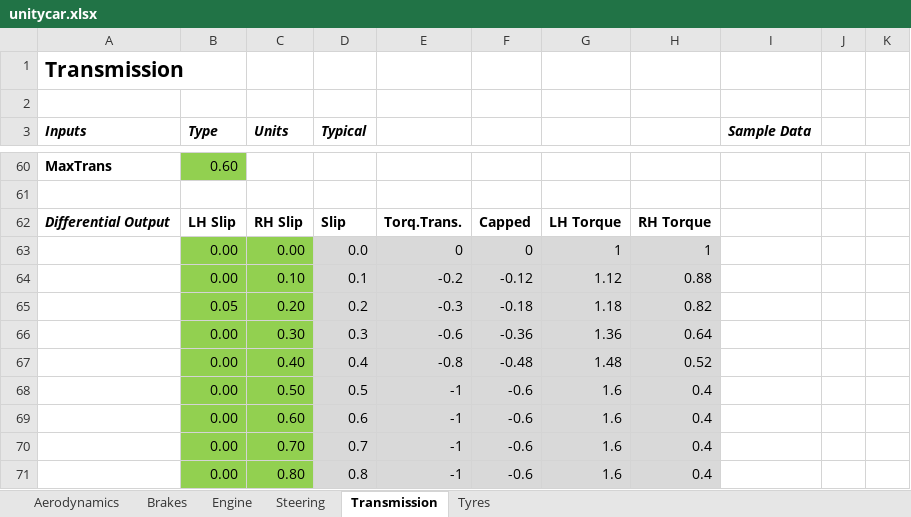
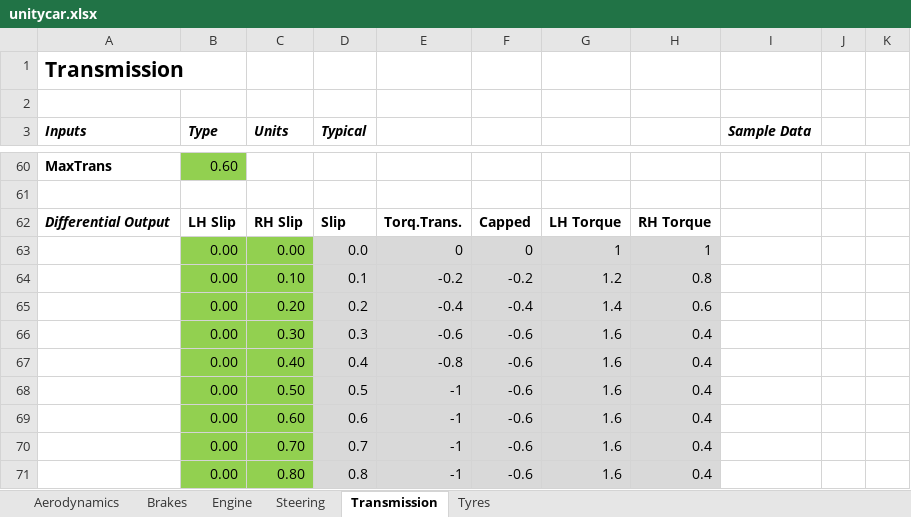
Before and after one commit to AlTheSlacker/UnityCar, an Excel workbook: unitycar.xlsx, sheet Transmission, drawn as a sheet; only a part is shown, gaps mark what is left out; values as stored, in another font and other column widths than the file's, no borders; charts and pictures not drawn; removed rows and columns are numbered as before the commit, all else as after; the diff names each change by its address in the sheet, - before the commit and + after, or states it on an @@ line.

Commit message:
fixed xls diff error

```diff
--- a/unitycar.xlsx (sheet Transmission)
+++ b/unitycar.xlsx (sheet Transmission)
-F64: -0.12
+F64: -0.2
-G64: 1.12
+G64: 1.2
-H64: 0.88
+H64: 0.8
-row 65:  | 0.05 | 0.20 | 0.2 | -0.3 | -0.18 | 1.18 | 0.82
+row 65:  | 0.00 | 0.20 | 0.2 | -0.4 | -0.4 | 1.4 | 0.6
-F66: -0.36
+F66: -0.6
-G66: 1.36
+G66: 1.6
-H66: 0.64
+H66: 0.4
-F67: -0.48
+F67: -0.6
-G67: 1.48
+G67: 1.6
-H67: 0.52
+H67: 0.4
```
Also changed, not shown: charts or pictures.
